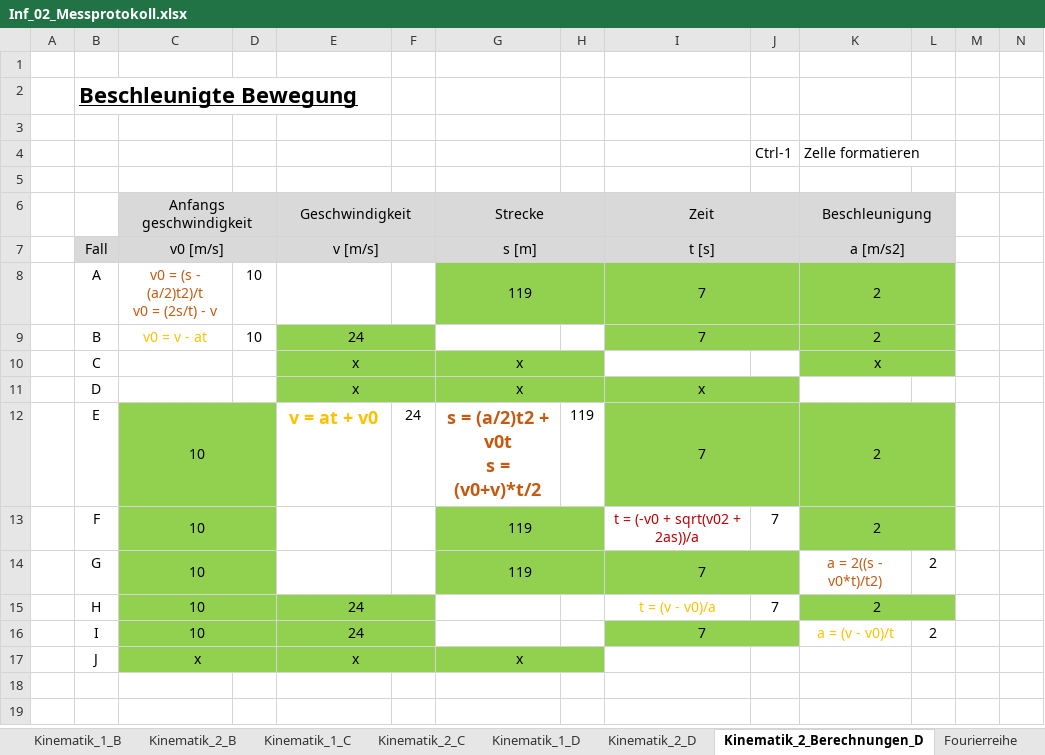
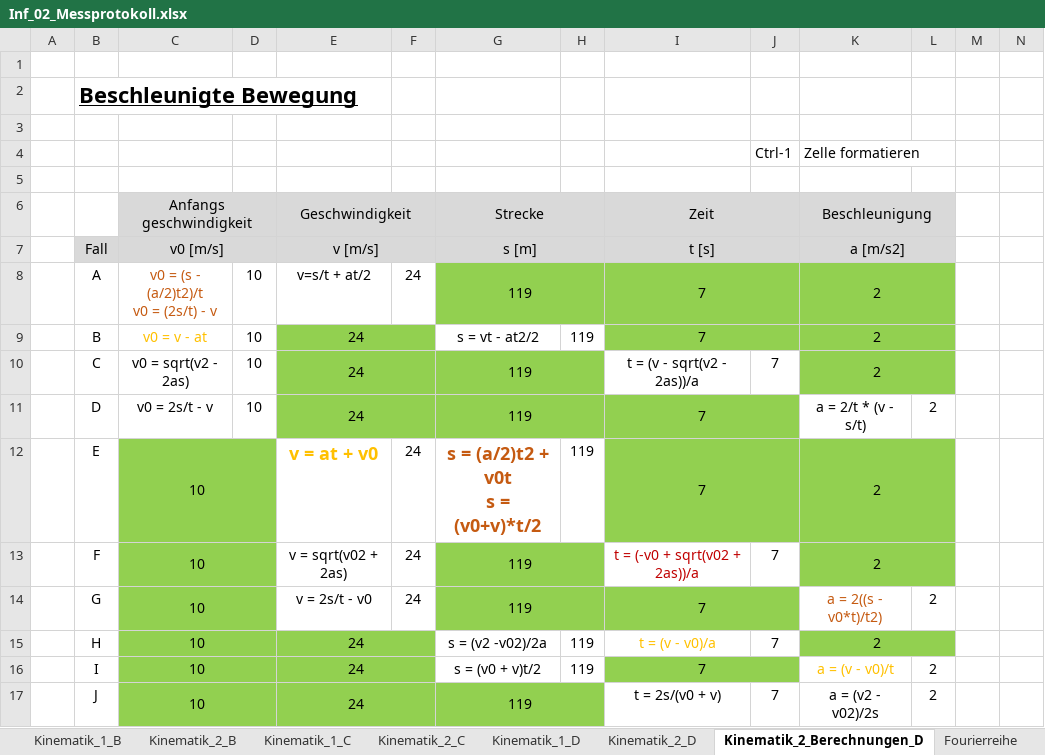
Before and after one commit to walter-rothlin/Source-Code, an Excel workbook: SchulungsUnterlagen/Studentenbeispiele/BZU/24_25/Informatik/Inf_02_Messprotokoll.xlsx, sheet Kinematik_2_Berechnungen_D, drawn as a sheet; only a part is shown; values as stored, in another font and other column widths than the file's, no borders; the diff names each change by its address in the sheet, - before the commit and + after, or states it on an @@ line.

```diff
--- a/SchulungsUnterlagen/Studentenbeispiele/BZU/24_25/Informatik/Inf_02_Messprotokoll.xlsx (sheet Kinematik_2_Berechnungen_D)
+++ b/SchulungsUnterlagen/Studentenbeispiele/BZU/24_25/Informatik/Inf_02_Messprotokoll.xlsx (sheet Kinematik_2_Berechnungen_D)
-E8: (empty)
+E8: v=s/t + at/2
-F8: (empty)
+F8: 24
-G9: (empty)
+G9: s = vt - at2/2
-H9: (empty)
+H9: 119
-C10: (empty)
+C10: v0 = sqrt(v2 - 2as)
-D10:D11: (empty)
+D10:D11: 10
-E10:E11: x
+E10:E11: 24
-G10:G11: x
+G10:G11: 119
-I10: (empty)
+I10: t = (v - sqrt(v2 - 2as))/a
-J10: (empty)
+J10: 7
-K10: x
+K10: 2
-C11: (empty)
+C11: v0 = 2s/t - v
-I11: x
+I11: 7
-K11: (empty)
+K11: a = 2/t * (v - s/t)
-L11: (empty)
+L11: 2
-E13: (empty)
+E13: v = sqrt(v02 + 2as)
-F13:F14: (empty)
+F13:F14: 24
-E14: (empty)
+E14: v = 2s/t - v0
-G15: (empty)
+G15: s = (v2 -v02)/2a
-H15:H16: (empty)
+H15:H16: 119
-G16: (empty)
+G16: s = (v0 + v)t/2
-C17: x
+C17: 10
-E17: x
+E17: 24
-G17: x
+G17: 119
-I17: (empty)
+I17: t = 2s/(v0 + v)
-J17: (empty)
+J17: 7
-K17: (empty)
+K17: a = (v2 - v02)/2s
-L17: (empty)
+L17: 2
```
Also changed, not shown: sheet Fourierreihe, charts or pictures, 2 other files.
